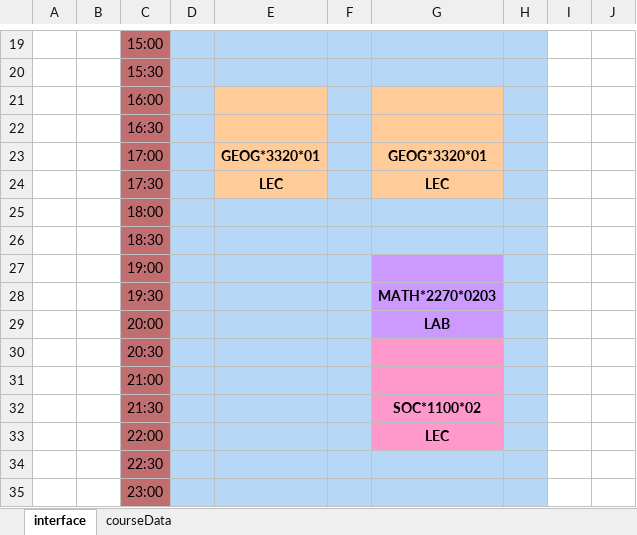
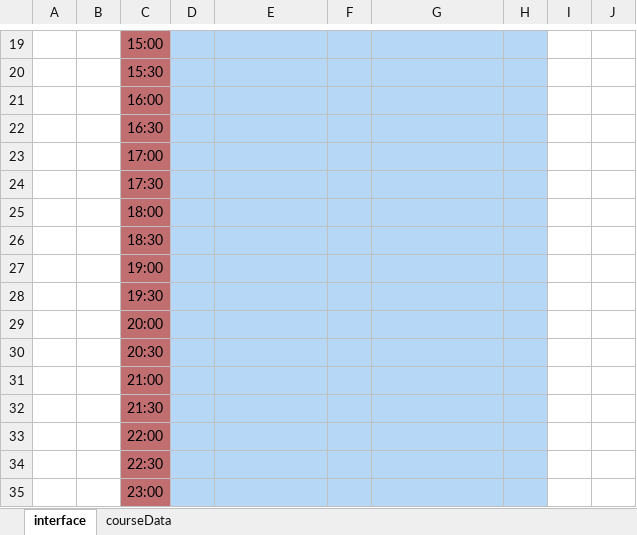
Before and after one commit to dvdprsn/Course_Scheduler, an Excel workbook: courseScheduler.xlsm, sheet interface, drawn as a sheet; only a part is shown, gaps mark what is left out; values as stored, in another font and other column widths than the file's, no borders; charts and pictures not drawn; the diff covers the shown part only; the diff names each change by its address in the sheet, - before the commit and + after, or states it on an @@ line.

```diff
--- a/courseScheduler.xlsm (sheet interface)
+++ b/courseScheduler.xlsm (sheet interface)
-E21:E24 fill: #FFCC99
+E21:E24 fill: #B7D7F6
-G21:G24 fill: #FFCC99
+G21:G24 fill: #B7D7F6
-E23: GEOG*3320*01
+E23: (empty)
-G23: GEOG*3320*01
+G23: (empty)
-E24: LEC
+E24: (empty)
-G24: LEC
+G24: (empty)
-G27:G29 fill: #CC99FF
+G27:G29 fill: #B7D7F6
-G28: MATH*2270*0203
+G28: (empty)
-G29: LAB
+G29: (empty)
-G30:G33 fill: #FF99CC
+G30:G33 fill: #B7D7F6
-G32: SOC*1100*02
+G32: (empty)
-G33: LEC
+G33: (empty)
```
Also changed, not shown: 23 edited cells and cell formats elsewhere in this sheet, charts or pictures.
